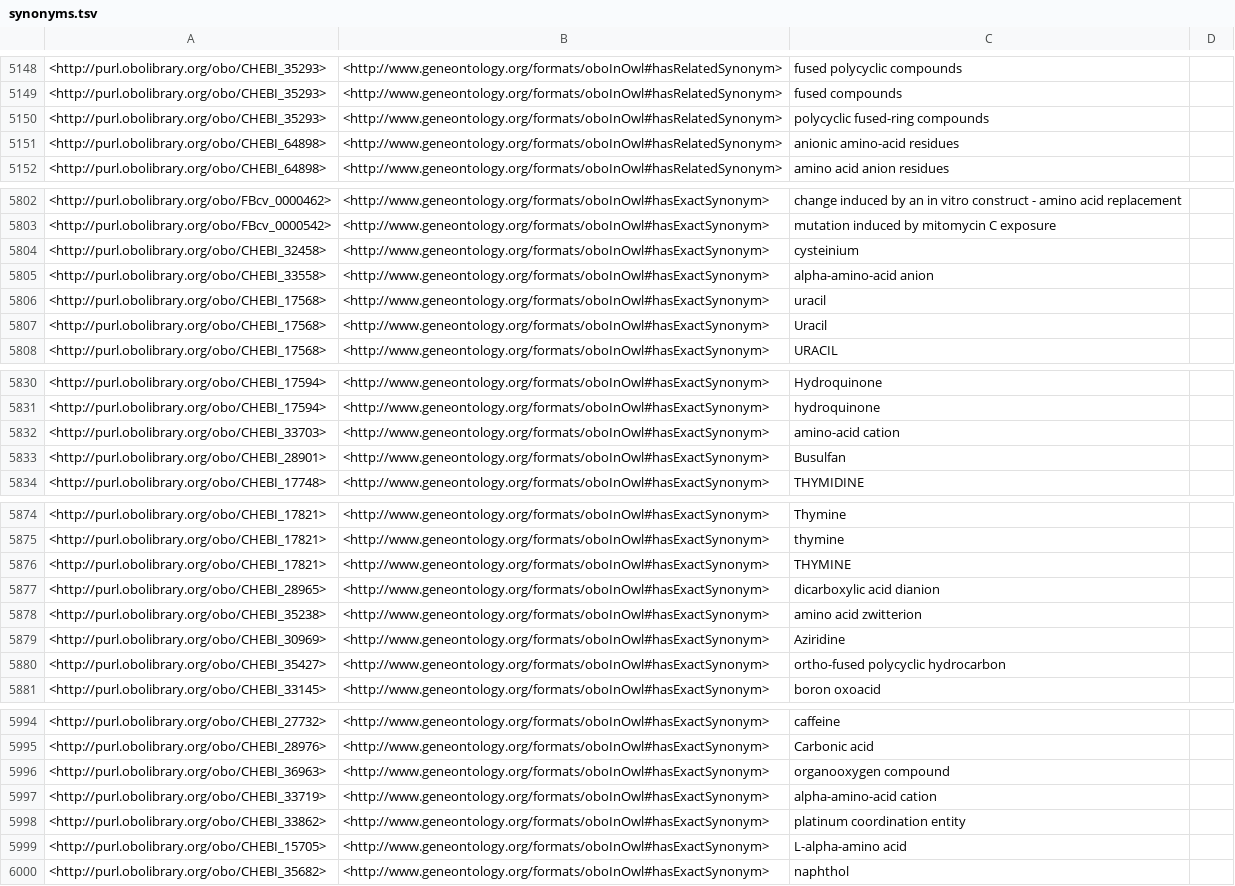
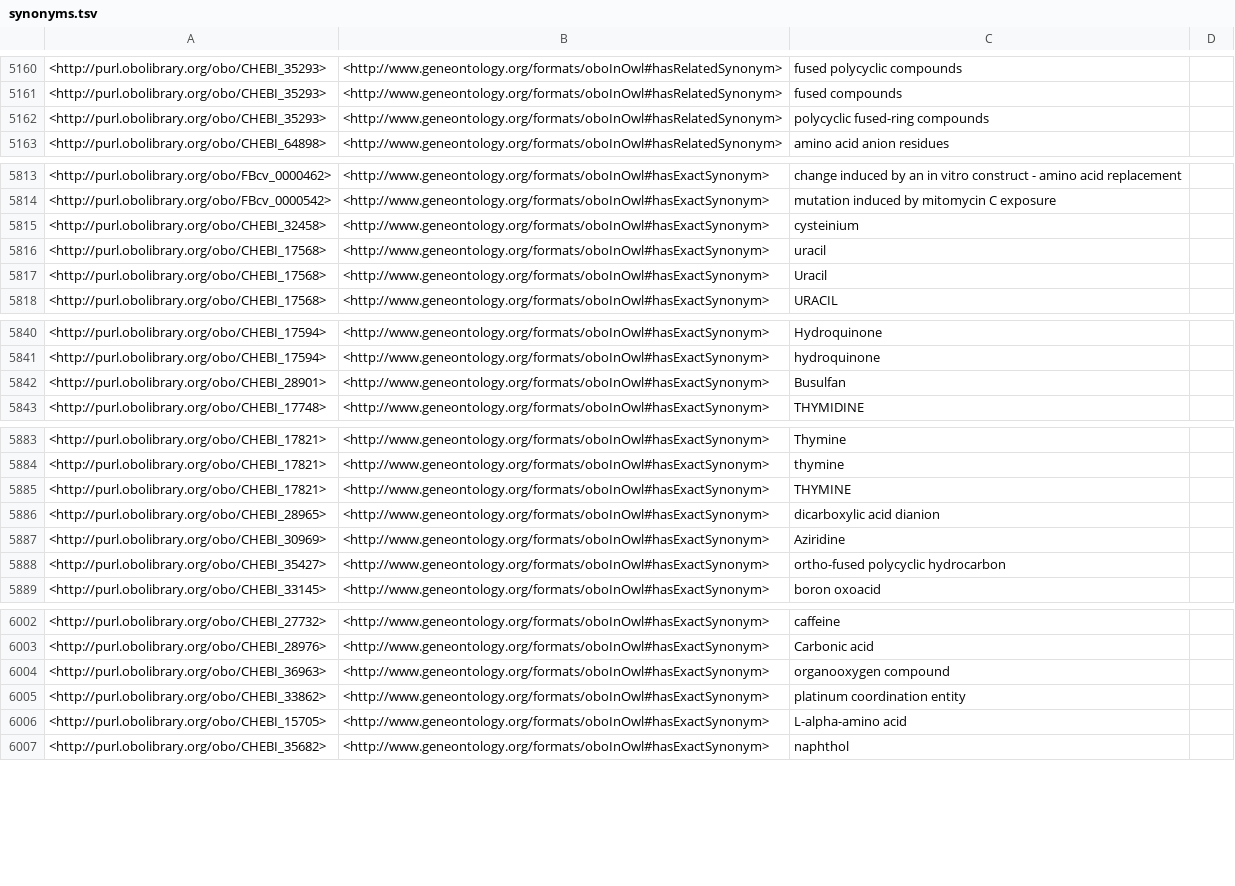
Before and after one commit to FlyBase/flybase-controlled-vocabulary, a TSV file: src/ontology/reports/synonyms.tsv, drawn as a sheet; only a part is shown, gaps mark what is left out; the diff covers the shown part only.

```diff
--- a/src/ontology/reports/synonyms.tsv
+++ b/src/ontology/reports/synonyms.tsv
@@ -5150,3 +5162,2 @@
 <http://purl.obolibrary.org/obo/CHEBI_35293>	<http://www.geneontology.org/formats/oboInOwl#hasRelatedSynonym>	"polycyclic fused-ring compounds"	
-<http://purl.obolibrary.org/obo/CHEBI_64898>	<http://www.geneontology.org/formats/oboInOwl#hasRelatedSynonym>	"anionic amino-acid residues"	
 <http://purl.obolibrary.org/obo/CHEBI_64898>	<http://www.geneontology.org/formats/oboInOwl#hasRelatedSynonym>	"amino acid anion residues"	
@@ -5804,3 +5815,2 @@
 <http://purl.obolibrary.org/obo/CHEBI_32458>	<http://www.geneontology.org/formats/oboInOwl#hasExactSynonym>	"cysteinium"	
-<http://purl.obolibrary.org/obo/CHEBI_33558>	<http://www.geneontology.org/formats/oboInOwl#hasExactSynonym>	"alpha-amino-acid anion"	
 <http://purl.obolibrary.org/obo/CHEBI_17568>	<http://www.geneontology.org/formats/oboInOwl#hasExactSynonym>	"uracil"	
@@ -5831,3 +5841,2 @@
 <http://purl.obolibrary.org/obo/CHEBI_17594>	<http://www.geneontology.org/formats/oboInOwl#hasExactSynonym>	"hydroquinone"	
-<http://purl.obolibrary.org/obo/CHEBI_33703>	<http://www.geneontology.org/formats/oboInOwl#hasExactSynonym>	"amino-acid cation"	
 <http://purl.obolibrary.org/obo/CHEBI_28901>	<http://www.geneontology.org/formats/oboInOwl#hasExactSynonym>	"Busulfan"	
@@ -5877,3 +5886,2 @@
 <http://purl.obolibrary.org/obo/CHEBI_28965>	<http://www.geneontology.org/formats/oboInOwl#hasExactSynonym>	"dicarboxylic acid dianion"	
-<http://purl.obolibrary.org/obo/CHEBI_35238>	<http://www.geneontology.org/formats/oboInOwl#hasExactSynonym>	"amino acid zwitterion"	
 <http://purl.obolibrary.org/obo/CHEBI_30969>	<http://www.geneontology.org/formats/oboInOwl#hasExactSynonym>	"Aziridine"	
@@ -5996,3 +6004,2 @@
 <http://purl.obolibrary.org/obo/CHEBI_36963>	<http://www.geneontology.org/formats/oboInOwl#hasExactSynonym>	"organooxygen compound"	
-<http://purl.obolibrary.org/obo/CHEBI_33719>	<http://www.geneontology.org/formats/oboInOwl#hasExactSynonym>	"alpha-amino-acid cation"	
 <http://purl.obolibrary.org/obo/CHEBI_33862>	<http://www.geneontology.org/formats/oboInOwl#hasExactSynonym>	"platinum coordination entity"	
```
Also changed, not shown: 15 added rows, 3 removed rows, 28 moved rows and 3 edited cells elsewhere in this file, src/ontology/reports/basic-report.tsv, src/ontology/reports/edges.tsv, 8 other files.
